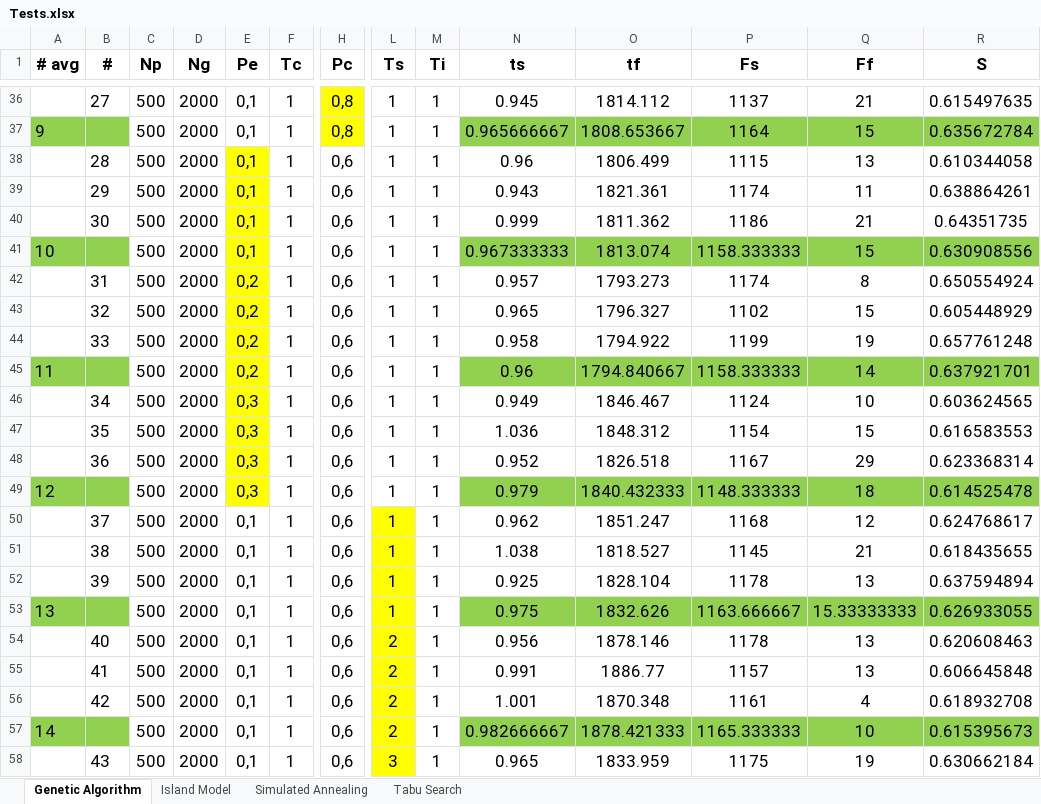
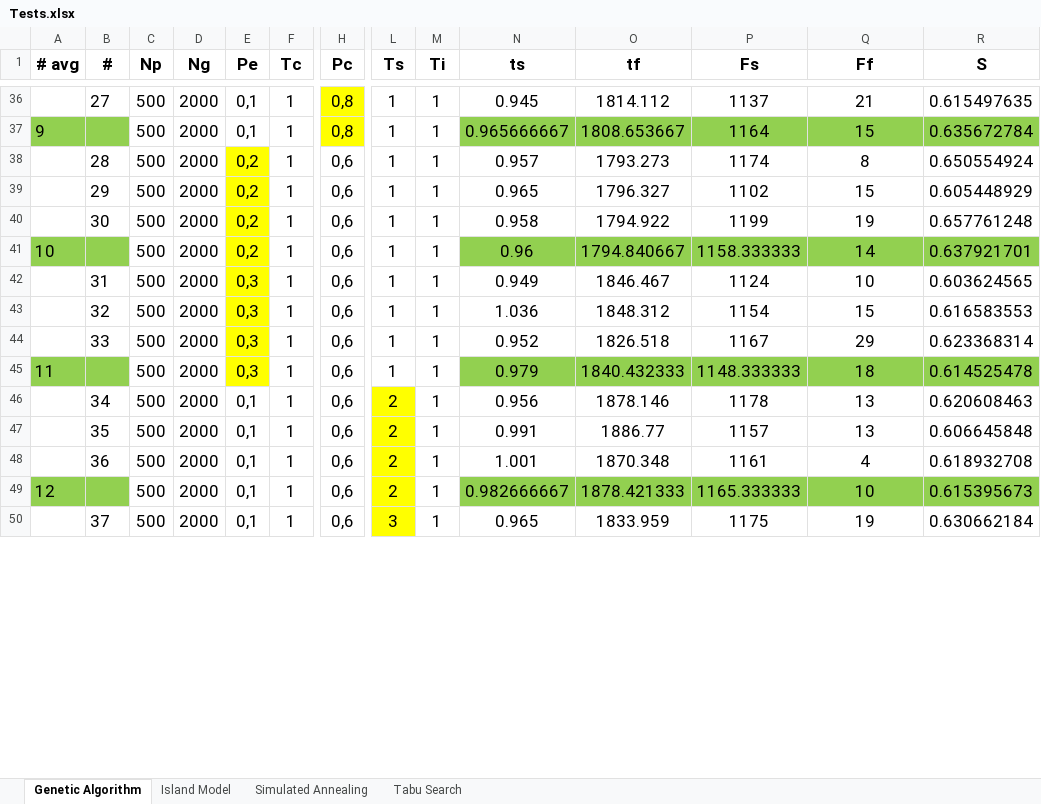
Before and after one commit to kirillmedvedev13/NUZPprojectSchedule, an Excel workbook: resource/Tests.xlsx, sheet Genetic Algorithm, drawn as a sheet; only a part is shown, gaps mark what is left out; values as stored, in another font and other column widths than the file's, no borders; removed rows and columns are numbered as before the commit, all else as after; rows hold the shown columns only; the diff covers the shown part only; the diff names each change by its address in the sheet, - before the commit and + after, or states it on an @@ line.

```diff
--- a/resource/Tests.xlsx (sheet Genetic Algorithm)
+++ b/resource/Tests.xlsx (sheet Genetic Algorithm)
-E38:E40 (Pe): 0,1
+E38:E40 (Pe): 0,2
-N38 (ts): 0.96
+N38 (ts): 0.957
-O38 (tf): 1806.499
+O38 (tf): 1793.273
-P38 (Fs): 1115
+P38 (Fs): 1174
-Q38 (Ff): 13
+Q38 (Ff): 8
-R38 (S): 0.610344058
+R38 (S): 0.650554924
-N39 (ts): 0.943
+N39 (ts): 0.965
-O39 (tf): 1821.361
+O39 (tf): 1796.327
-P39 (Fs): 1174
+P39 (Fs): 1102
-Q39 (Ff): 11
+Q39 (Ff): 15
-R39 (S): 0.638864261
+R39 (S): 0.605448929
-N40 (ts): 0.999
+N40 (ts): 0.958
-O40 (tf): 1811.362
+O40 (tf): 1794.922
-P40 (Fs): 1186
+P40 (Fs): 1199
-Q40 (Ff): 21
+Q40 (Ff): 19
-R40 (S): 0.64351735
+R40 (S): 0.657761248
-row 41: 10 |  | 500 | 2000 | 0,1 | 1 | 0,6 | 1 | 1 | 0.967333333 | 1813.074 | 1158.333333 | 15 | 0.630908556
-row 42:  | 31 | 500 | 2000 | 0,2 | 1 | 0,6 | 1 | 1 | 0.957 | 1793.273 | 1174 | 8 | 0.650554924
-row 43:  | 32 | 500 | 2000 | 0,2 | 1 | 0,6 | 1 | 1 | 0.965 | 1796.327 | 1102 | 15 | 0.605448929
-row 44:  | 33 | 500 | 2000 | 0,2 | 1 | 0,6 | 1 | 1 | 0.958 | 1794.922 | 1199 | 19 | 0.657761248
@@ column A (# avg) renumbered from row 41 down @@
-B42 (#): 34
+B42 (#): 31
-B43 (#): 35
+B43 (#): 32
-B44 (#): 36
+B44 (#): 33
-row 50:  | 37 | 500 | 2000 | 0,1 | 1 | 0,6 | 1 | 1 | 0.962 | 1851.247 | 1168 | 12 | 0.624768617
-row 51:  | 38 | 500 | 2000 | 0,1 | 1 | 0,6 | 1 | 1 | 1.038 | 1818.527 | 1145 | 21 | 0.618435655
-row 52:  | 39 | 500 | 2000 | 0,1 | 1 | 0,6 | 1 | 1 | 0.925 | 1828.104 | 1178 | 13 | 0.637594894
-row 53: 13 |  | 500 | 2000 | 0,1 | 1 | 0,6 | 1 | 1 | 0.975 | 1832.626 | 1163.666667 | 15.33333333 | 0.626933055
-B46 (#): 40
+B46 (#): 34
-B47 (#): 41
+B47 (#): 35
-B48 (#): 42
+B48 (#): 36
-B50 (#): 43
+B50 (#): 37
```
Also changed, not shown: 8 removed rows and 14 edited cells elsewhere in this sheet, sheet Tabu Search, formulas that keep their value, 42 other files.
